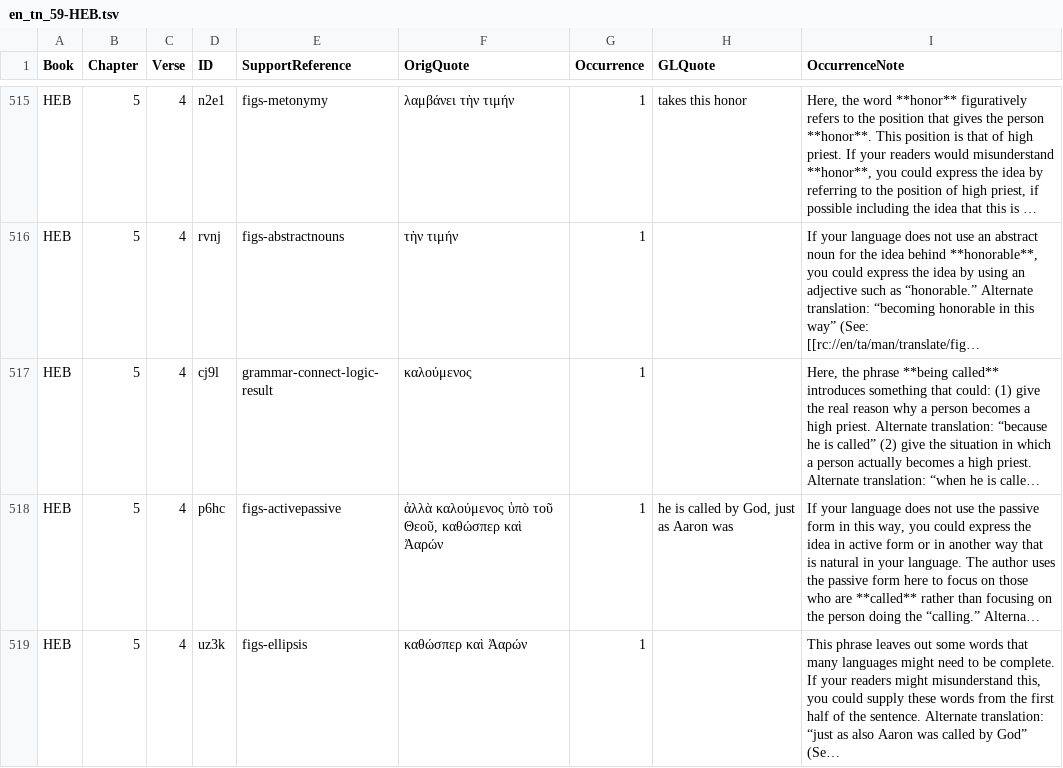
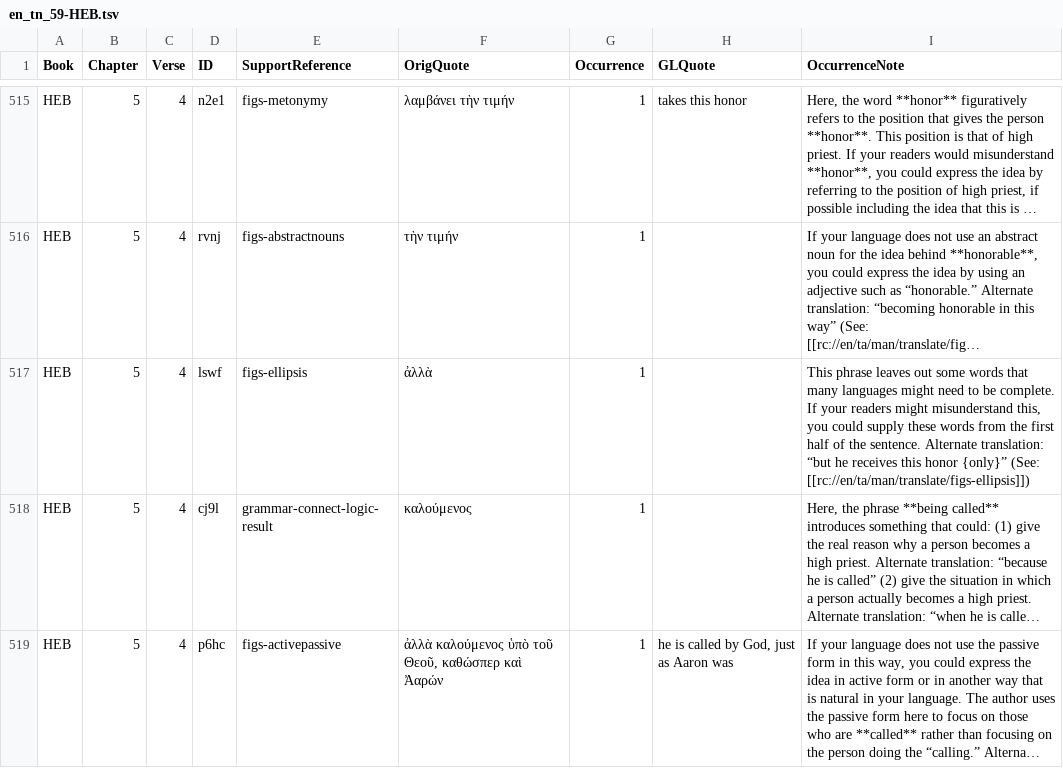
Before and after one commit to richmahn/en_tn, a TSV file: en_tn_59-HEB.tsv, drawn as a sheet; only a part is shown, gaps mark what is left out; the shorter side is filled out with more unchanged rows; long unchanged cells end in …; the diff names each change by its address in the sheet, - before the commit and + after, or states it on an @@ line.

Commit message:
Edit 'en_tn_59-HEB.tsv' using 'tc-create-app'

```diff
--- a/en_tn_59-HEB.tsv
+++ b/en_tn_59-HEB.tsv
+row 517: HEB | 5 | 4 | lswf | figs-ellipsis | ἀλλὰ | 1 |  | This phrase leaves out some words that many languages might need to be complete. If your readers might misunderstand this, you could supply these words from the first half of the sentence. Alternate translation: “but he receives this honor {only}” (See: [[rc://en/ta/man/translate/figs-ellipsis]])
```
